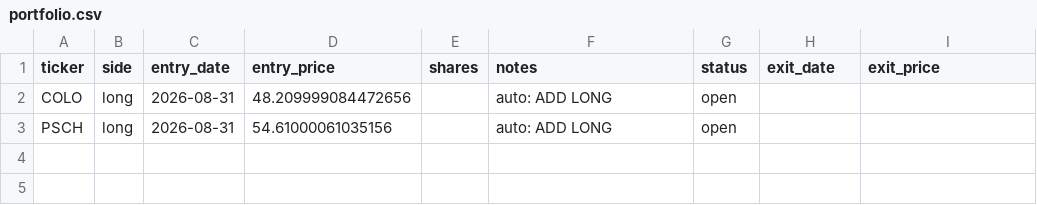
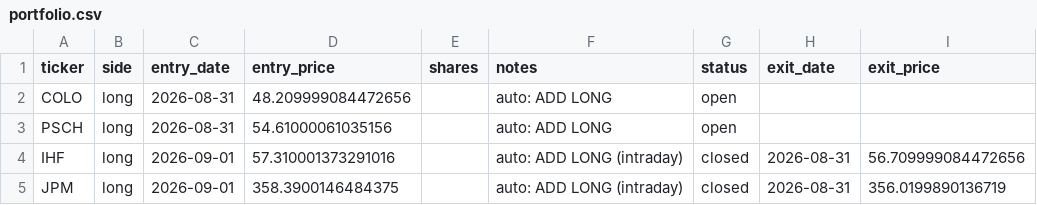
Before and after one commit to vazd17-gif/Macro-Risk-Range-Signals, a CSV file: fractal/data/portfolio.csv, drawn as a sheet.

```diff
--- a/fractal/data/portfolio.csv
+++ b/fractal/data/portfolio.csv
@@ -3 +3,3 @@ COLO,long,2026-08-31,48.209999084472656,,auto: ADD LONG,open,,
 PSCH,long,2026-08-31,54.61000061035156,,auto: ADD LONG,open,,
+IHF,long,2026-09-01,57.310001373291016,,auto: ADD LONG (intraday),closed,2026-08-31,56.709999084472656
+JPM,long,2026-09-01,358.3900146484375,,auto: ADD LONG (intraday),closed,2026-08-31,356.0199890136719
```
Also changed, not shown: 2 other files.
